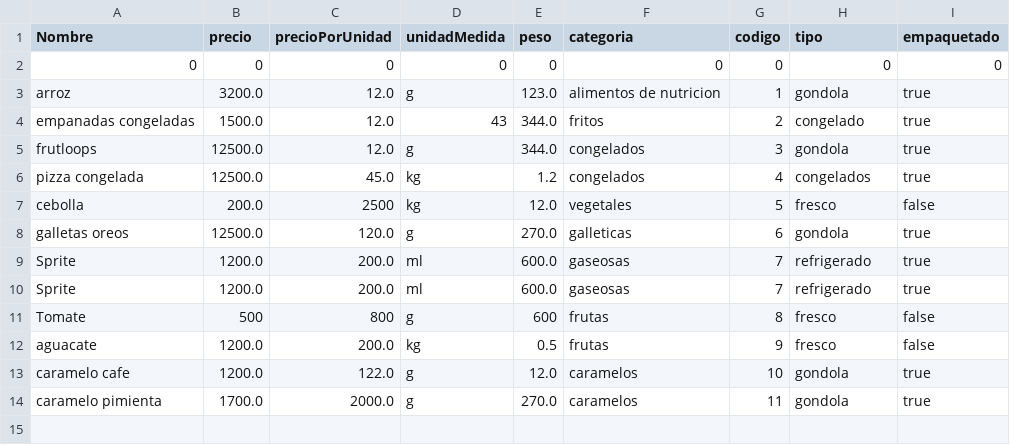
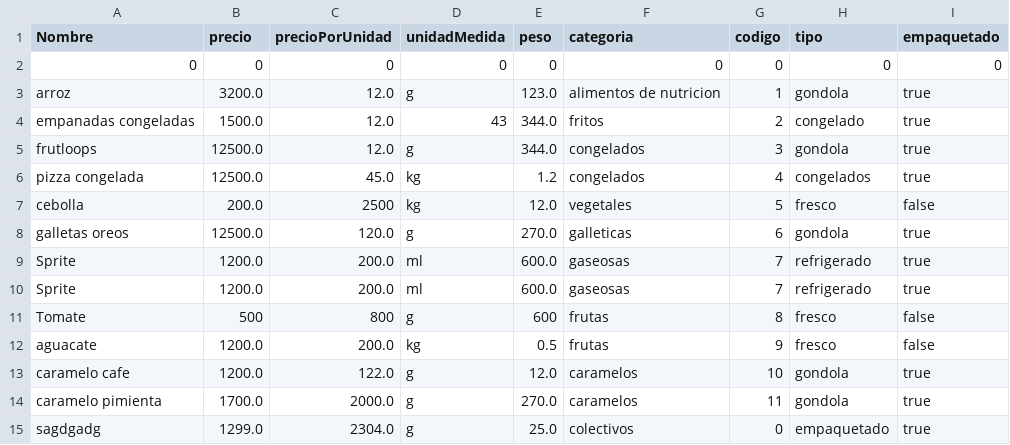
Before and after one commit to camilolcoder/SuperMercado, a CSV file: src/DataBase/productos.csv, drawn as a sheet; the diff names each change by its address in the sheet, - before the commit and + after, or states it on an @@ line.

Commit message:
implementacion para conectar la UI con la base de datos en funcionanmiento

```diff
--- a/src/DataBase/productos.csv
+++ b/src/DataBase/productos.csv
+row 15: sagdgadg | 1299.0 | 2304.0 | g | 25.0 | colectivos | 0 | empaquetado | true
```
Also changed, not shown: 7 other files.
